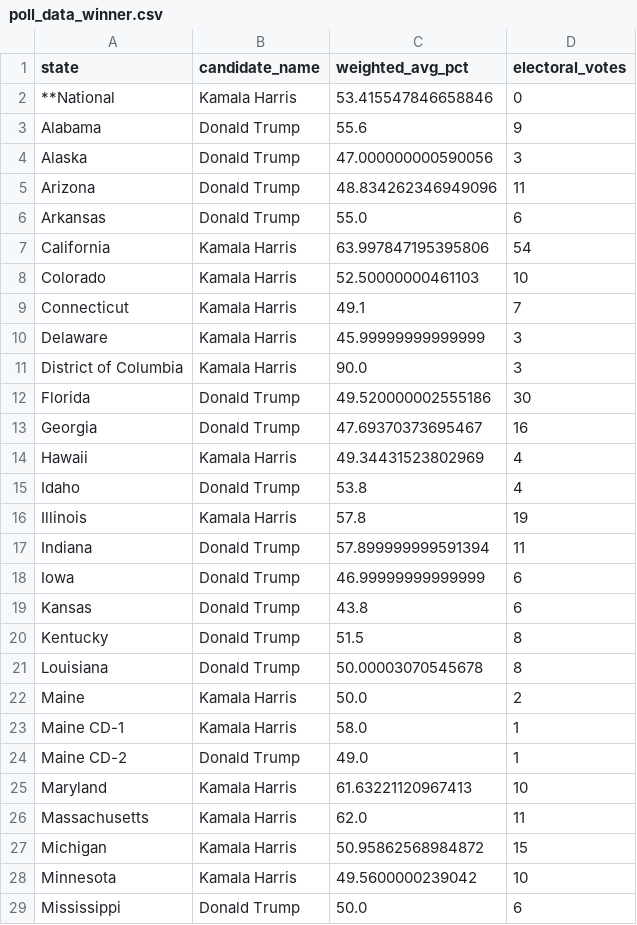
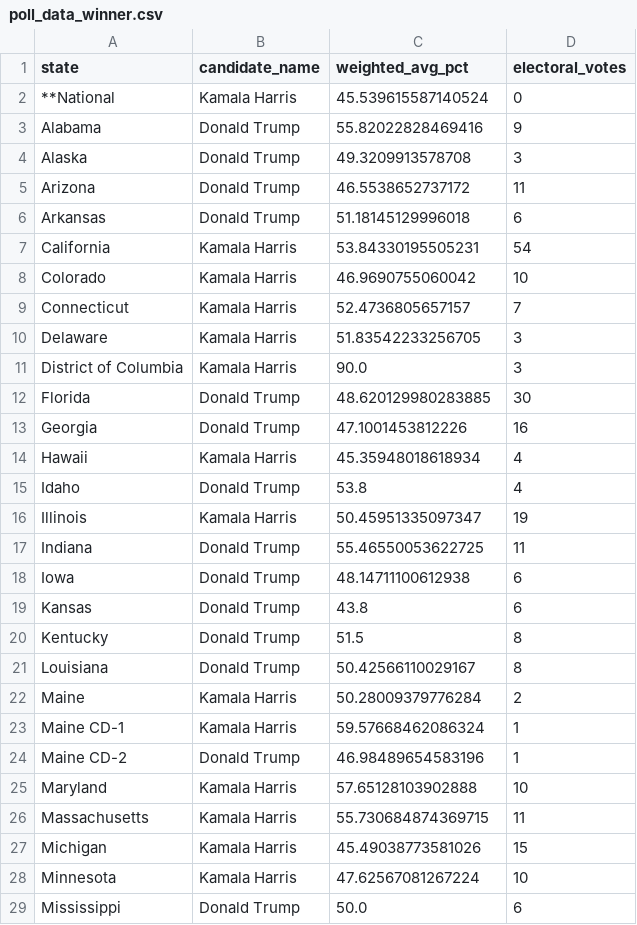
Before and after one commit to srineethj/election_metrix, a CSV file: poll_data_winner.csv, drawn as a sheet; only a part is shown; the diff covers the shown part only.

```diff
--- a/poll_data_winner.csv
+++ b/poll_data_winner.csv
@@ -1,29 +1,29 @@
 state,candidate_name,weighted_avg_pct,electoral_votes
-**National,Kamala Harris,53.415547846658846,0
-Alabama,Donald Trump,55.6,9
-Alaska,Donald Trump,47.000000000590056,3
-Arizona,Donald Trump,48.834262346949096,11
-Arkansas,Donald Trump,55.0,6
-California,Kamala Harris,63.997847195395806,54
-Colorado,Kamala Harris,52.50000000461103,10
-Connecticut,Kamala Harris,49.1,7
-Delaware,Kamala Harris,45.99999999999999,3
+**National,Kamala Harris,45.539615587140524,0
+Alabama,Donald Trump,55.82022828469416,9
+Alaska,Donald Trump,49.3209913578708,3
+Arizona,Donald Trump,46.5538652737172,11
+Arkansas,Donald Trump,51.18145129996018,6
+California,Kamala Harris,53.84330195505231,54
+Colorado,Kamala Harris,46.9690755060042,10
+Connecticut,Kamala Harris,52.4736805657157,7
+Delaware,Kamala Harris,51.83542233256705,3
 District of Columbia,Kamala Harris,90.0,3
-Florida,Donald Trump,49.520000002555186,30
-Georgia,Donald Trump,47.69370373695467,16
-Hawaii,Kamala Harris,49.34431523802969,4
+Florida,Donald Trump,48.620129980283885,30
+Georgia,Donald Trump,47.1001453812226,16
+Hawaii,Kamala Harris,45.35948018618934,4
 Idaho,Donald Trump,53.8,4
-Illinois,Kamala Harris,57.8,19
-Indiana,Donald Trump,57.899999999591394,11
-Iowa,Donald Trump,46.99999999999999,6
+Illinois,Kamala Harris,50.45951335097347,19
+Indiana,Donald Trump,55.46550053622725,11
+Iowa,Donald Trump,48.14711100612938,6
 Kansas,Donald Trump,43.8,6
 Kentucky,Donald Trump,51.5,8
-Louisiana,Donald Trump,50.00003070545678,8
-Maine,Kamala Harris,50.0,2
-Maine CD-1,Kamala Harris,58.0,1
-Maine CD-2,Donald Trump,49.0,1
-Maryland,Kamala Harris,61.63221120967413,10
-Massachusetts,Kamala Harris,62.0,11
-Michigan,Kamala Harris,50.95862568984872,15
-Minnesota,Kamala Harris,49.5600000239042,10
+Louisiana,Donald Trump,50.42566110029167,8
+Maine,Kamala Harris,50.28009379776284,2
+Maine CD-1,Kamala Harris,59.57668462086324,1
+Maine CD-2,Donald Trump,46.98489654583196,1
+Maryland,Kamala Harris,57.65128103902888,10
+Massachusetts,Kamala Harris,55.730684874369715,11
+Michigan,Kamala Harris,45.49038773581026,15
+Minnesota,Kamala Harris,47.62567081267224,10
 Mississippi,Donald Trump,50.0,6
```
Also changed, not shown: 30 edited cells elsewhere in this file, 5 other files.
